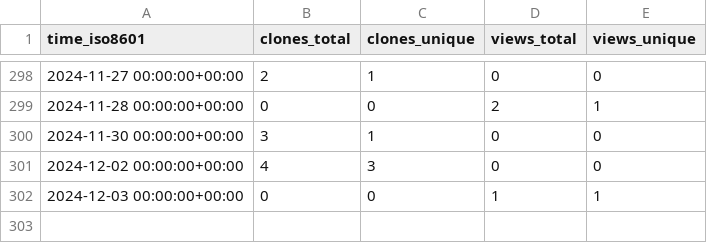
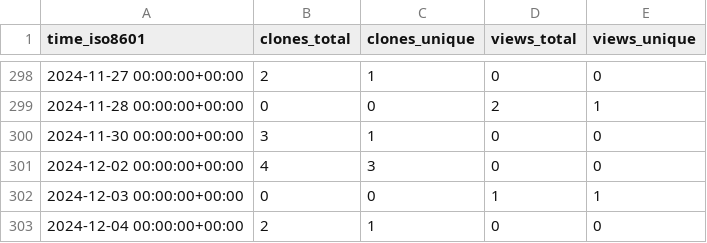
Before and after one commit to tobbie/algorithmpractise, a CSV file: tobbie/c-sharp-algorithms/ghrs-data/views_clones_aggregate.csv, drawn as a sheet; only a part is shown, gaps mark what is left out; the diff names each change by its address in the sheet, - before the commit and + after, or states it on an @@ line.

```diff
--- a/tobbie/c-sharp-algorithms/ghrs-data/views_clones_aggregate.csv
+++ b/tobbie/c-sharp-algorithms/ghrs-data/views_clones_aggregate.csv
+row 303: 2024-12-04 00:00:00+00:00 | 2 | 1 | 0 | 0
```
Also changed, not shown: 1 other file.
